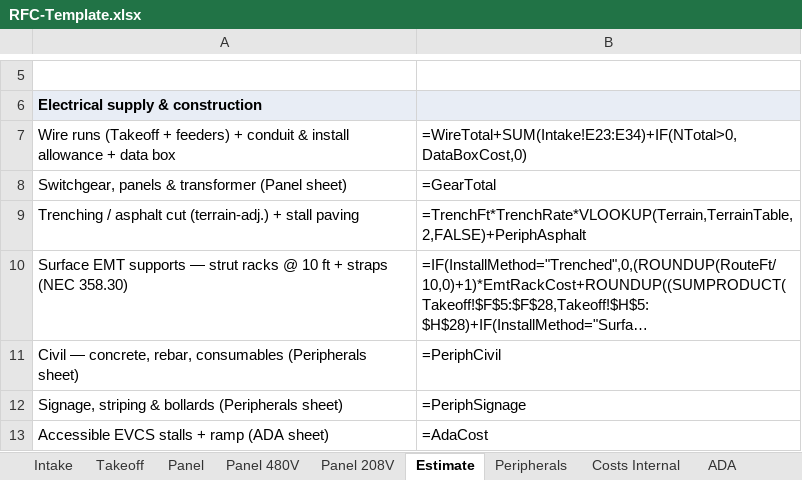
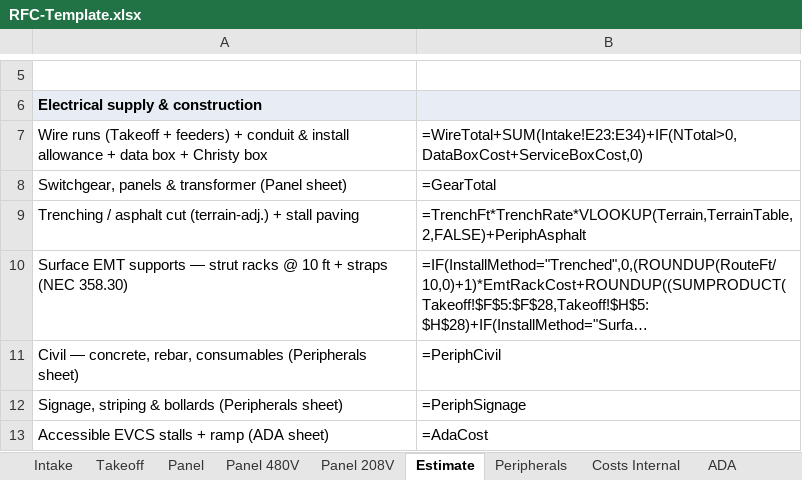
Before and after one commit to vatsal4545/rfc-estimator, an Excel workbook: templates/RFC-Template.xlsx, sheet Estimate, drawn as a sheet; only a part is shown, gaps mark what is left out; long unchanged cells end in …; values as stored, in another font and other column widths than the file's, no borders; formulas without a stored value are shown as written; the diff names each change by its address in the sheet, - before the commit and + after, or states it on an @@ line.

```diff
--- a/templates/RFC-Template.xlsx (sheet Estimate)
+++ b/templates/RFC-Template.xlsx (sheet Estimate)
-A7: …data box
+A7: …data box + Christy box
-B7: =WireTotal+SUM(Intake!E23:E34)+IF(NTotal>0,DataBoxCost,0)
+B7: =WireTotal+SUM(Intake!E23:E34)+IF(NTotal>0,DataBoxCost+ServiceBoxCost,0)
```
Also changed, not shown: sheet RateCard, 16 other files.
